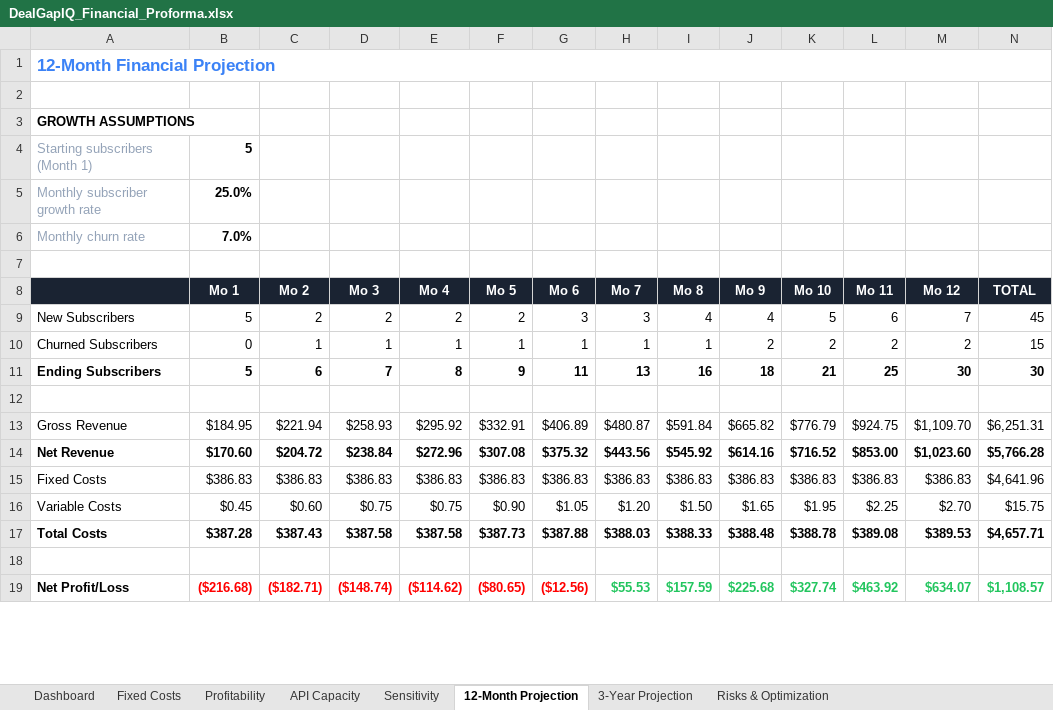
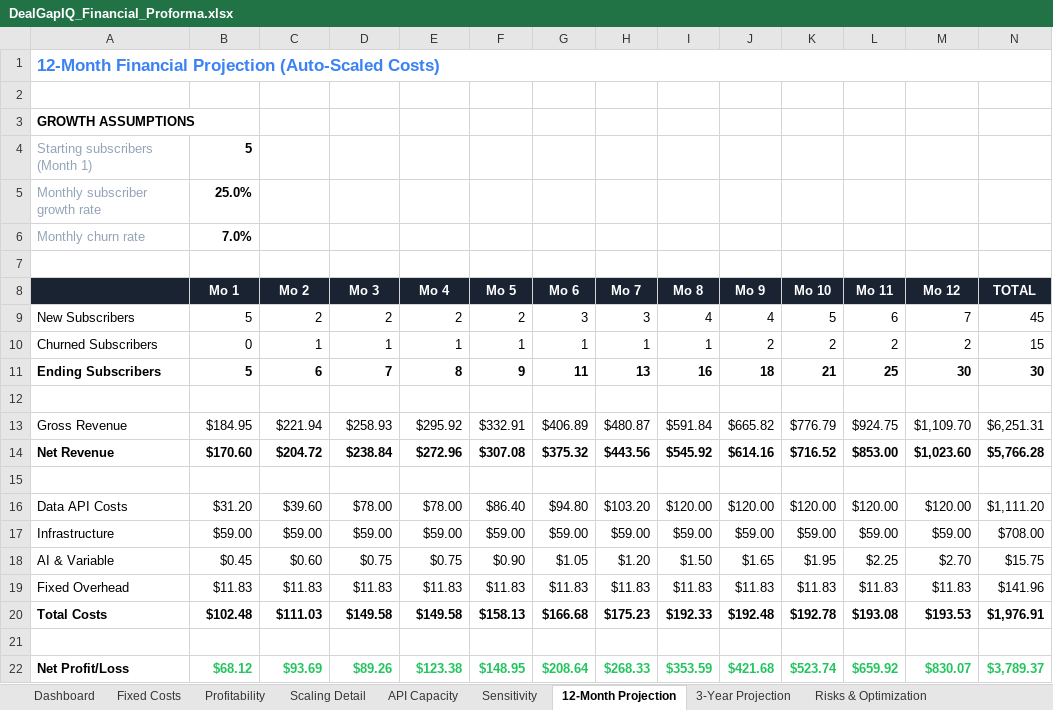
Before and after one commit to humblehuman369/dealscope, an Excel workbook: docs/DealGapIQ_Financial_Proforma.xlsx, sheet 12-Month Projection, drawn as a sheet; only a part is shown; values as stored, in another font and other column widths than the file's, no borders; charts and pictures not drawn; removed rows and columns are numbered as before the commit, all else as after; the diff covers the shown part only; the diff names each change by its address in the sheet, - before the commit and + after, or states it on an @@ line.

Commit message:
Enhance financial proforma generation with centralized cost engine
- Updated generate_proforma.py to implement a centralized cost engine that auto-selects the optimal provider plan based on subscriber volume.
- Added detailed API provider and infrastructure service tiers for improved cost calculations.
- Refactored cost computation functions to streamline the process of determining optimal plans and costs.

```diff
--- a/docs/DealGapIQ_Financial_Proforma.xlsx (sheet 12-Month Projection)
+++ b/docs/DealGapIQ_Financial_Proforma.xlsx (sheet 12-Month Projection)
+sheet tab: Scaling Detail
-A1: 12-Month Financial Projection
+A1: 12-Month Financial Projection (Auto-Scaled Costs)
-row 15: Fixed Costs | $386.83 | $386.83 | $386.83 | $386.83 | $386.83 | $386.83 | $386.83 | $386.83 | $386.83 | $386.83 | $386.83 | $386.83 | $4,641.96
-row 16: Variable Costs | $0.45 | $0.60 | $0.75 | $0.75 | $0.90 | $1.05 | $1.20 | $1.50 | $1.65 | $1.95 | $2.25 | $2.70 | $15.75
-row 17: Total Costs | $387.28 | $387.43 | $387.58 | $387.58 | $387.73 | $387.88 | $388.03 | $388.33 | $388.48 | $388.78 | $389.08 | $389.53 | $4,657.71
+row 16: Data API Costs | $31.20 | $39.60 | $78.00 | $78.00 | $86.40 | $94.80 | $103.20 | $120.00 | $120.00 | $120.00 | $120.00 | $120.00 | $1,111.20
+row 17: Infrastructure | $59.00 | $59.00 | $59.00 | $59.00 | $59.00 | $59.00 | $59.00 | $59.00 | $59.00 | $59.00 | $59.00 | $59.00 | $708.00
+row 18: AI & Variable | $0.45 | $0.60 | $0.75 | $0.75 | $0.90 | $1.05 | $1.20 | $1.50 | $1.65 | $1.95 | $2.25 | $2.70 | $15.75
+row 19: Fixed Overhead | $11.83 | $11.83 | $11.83 | $11.83 | $11.83 | $11.83 | $11.83 | $11.83 | $11.83 | $11.83 | $11.83 | $11.83 | $141.96
+row 20: Total Costs | $102.48 | $111.03 | $149.58 | $149.58 | $158.13 | $166.68 | $175.23 | $192.33 | $192.48 | $192.78 | $193.08 | $193.53 | $1,976.91
+row 21: (empty)
-B22 (Mo 1): ($216.68)
+B22 (Mo 1): $68.12
-B22:G22 text colour: #FF0000
+B22:G22 text colour: #22C55E
-C22 (Mo 2): ($182.71)
+C22 (Mo 2): $93.69
-D22 (Mo 3): ($148.74)
+D22 (Mo 3): $89.26
-E22 (Mo 4): ($114.62)
+E22 (Mo 4): $123.38
-F22 (Mo 5): ($80.65)
+F22 (Mo 5): $148.95
-G22 (Mo 6): ($12.56)
+G22 (Mo 6): $208.64
-H22 (Mo 7): $55.53
+H22 (Mo 7): $268.33
-I22 (Mo 8): $157.59
+I22 (Mo 8): $353.59
-J22 (Mo 9): $225.68
+J22 (Mo 9): $421.68
-K22 (Mo 10): $327.74
+K22 (Mo 10): $523.74
-L22 (Mo 11): $463.92
+L22 (Mo 11): $659.92
-M22 (Mo 12): $634.07
+M22 (Mo 12): $830.07
-N22 (TOTAL): $1,108.57
+N22 (TOTAL): $3,789.37
```
Also changed, not shown: 26 edited cells and cell formats elsewhere in this sheet, sheet API Capacity, sheet Profitability, sheet 3-Year Projection, sheet Sensitivity, sheet Fixed Costs, sheet Dashboard, 1 more sheet, charts or pictures, 1 other file.
